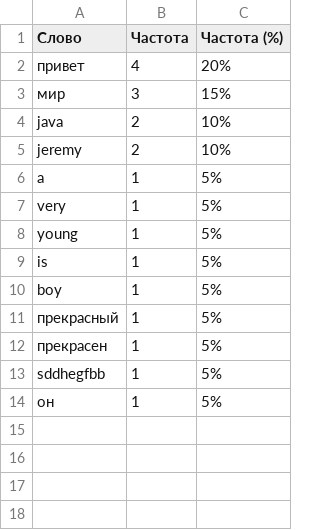
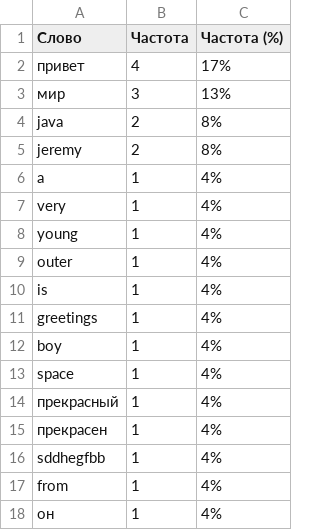
Before and after one commit to MarkusMagpie/NSU_labs_Java_4-semester, a CSV file: task1/src/main/resources/output.csv, drawn as a sheet.

Commit message:
task1 passed

```diff
--- a/task1/src/main/resources/output.csv
+++ b/task1/src/main/resources/output.csv
@@ -1,14 +1,18 @@
 Слово,Частота,Частота (%)
-привет,4,20%
-мир,3,15%
-java,2,10%
-jeremy,2,10%
-a,1,5%
-very,1,5%
-young,1,5%
-is,1,5%
-boy,1,5%
-прекрасный,1,5%
-прекрасен,1,5%
-sddhegfbb,1,5%
-он,1,5%
+привет,4,17%
+мир,3,13%
+java,2,8%
+jeremy,2,8%
+a,1,4%
+very,1,4%
+young,1,4%
+outer,1,4%
+is,1,4%
+greetings,1,4%
+boy,1,4%
+space,1,4%
+прекрасный,1,4%
+прекрасен,1,4%
+sddhegfbb,1,4%
+from,1,4%
+он,1,4%
```
Also changed, not shown: 4 other files.
